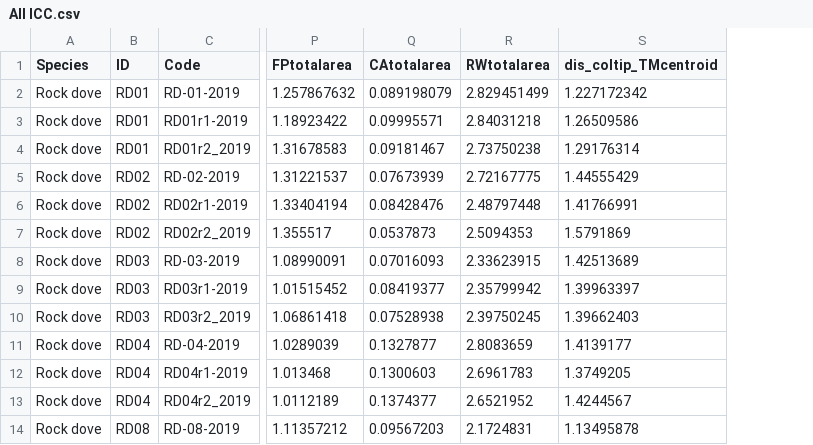
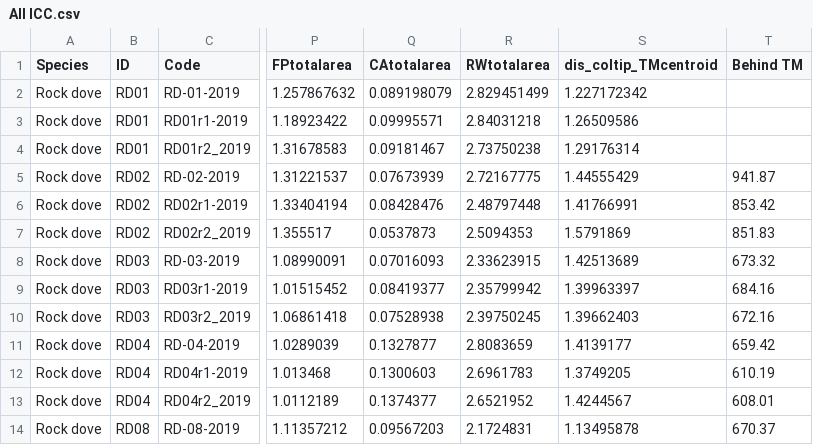
Before and after one commit to jzeyl/A-T-Statistics, a CSV file: ICC/All ICC.csv, drawn as a sheet; only a part is shown, gaps mark what is left out; the diff names each change by its address in the sheet, - before the commit and + after, or states it on an @@ line.

```diff
--- a/ICC/All ICC.csv
+++ b/ICC/All ICC.csv
+column T (Behind TM), rows 5-14: 941.87 | 853.42 | 851.83 | 673.32 | 684.16 | 672.16 | 659.42 | 610.19 | 608.01 | 670.37
```
Also changed, not shown: data Nov 17_.csv, 3 other files.
